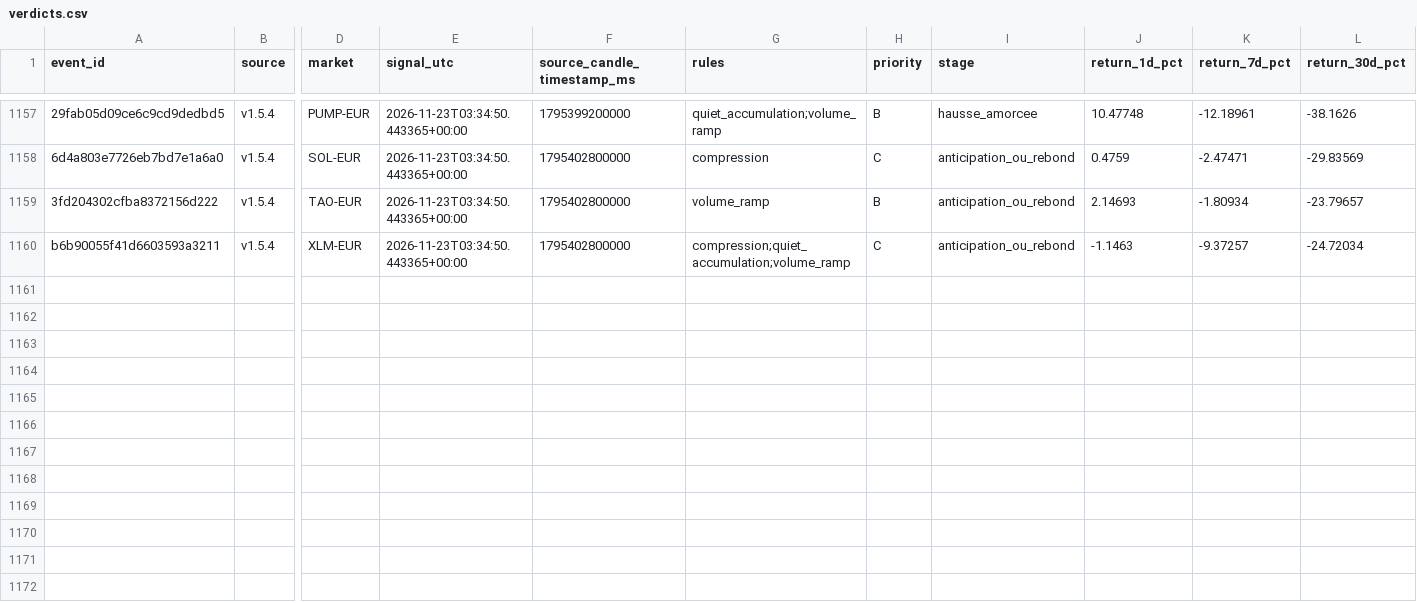
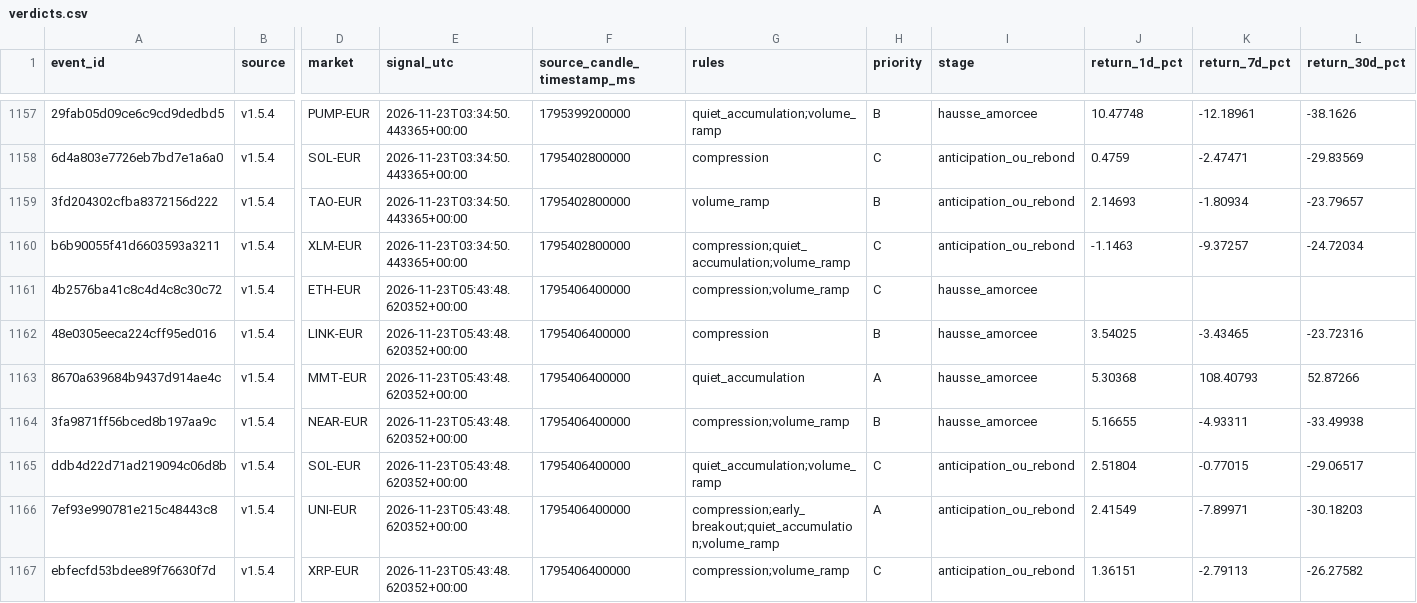
Before and after one commit to 4IN-LYS/bitvavo-radar, a CSV file: verdicts.csv, drawn as a sheet; only a part is shown, gaps mark what is left out; rows hold the shown columns only; the diff names each change by its address in the sheet, - before the commit and + after, or states it on an @@ line.

```diff
--- a/verdicts.csv
+++ b/verdicts.csv
+row 1161: 4b2576ba41c8c4d4c8c30c72 | v1.5.4 | ETH-EUR | 2026-11-23T05:43:48.620352+00:00 | 1795406400000 | compression;volume_ramp | C | hausse_amorcee
+row 1162: 48e0305eeca224cff95ed016 | v1.5.4 | LINK-EUR | 2026-11-23T05:43:48.620352+00:00 | 1795406400000 | compression | B | hausse_amorcee | 3.54025 | -3.43465 | -23.72316
+row 1163: 8670a639684b9437d914ae4c | v1.5.4 | MMT-EUR | 2026-11-23T05:43:48.620352+00:00 | 1795406400000 | quiet_accumulation | A | hausse_amorcee | 5.30368 | 108.40793 | 52.87266
+row 1164: 3fa9871ff56bced8b197aa9c | v1.5.4 | NEAR-EUR | 2026-11-23T05:43:48.620352+00:00 | 1795406400000 | compression;volume_ramp | B | hausse_amorcee | 5.16655 | -4.93311 | -33.49938
+row 1165: ddb4d22d71ad219094c06d8b | v1.5.4 | SOL-EUR | 2026-11-23T05:43:48.620352+00:00 | 1795406400000 | quiet_accumulation;volume_ramp | C | anticipation_ou_rebond | 2.51804 | -0.77015 | -29.06517
+row 1166: 7ef93e990781e215c48443c8 | v1.5.4 | UNI-EUR | 2026-11-23T05:43:48.620352+00:00 | 1795406400000 | compression;early_breakout;quiet_accumulation;volume_ramp | A | anticipation_ou_rebond | 2.41549 | -7.89971 | -30.18203
+row 1167: ebfecfd53bdee89f76630f7d | v1.5.4 | XRP-EUR | 2026-11-23T05:43:48.620352+00:00 | 1795406400000 | compression;volume_ramp | C | anticipation_ou_rebond | 1.36151 | -2.79113 | -26.27582
```
